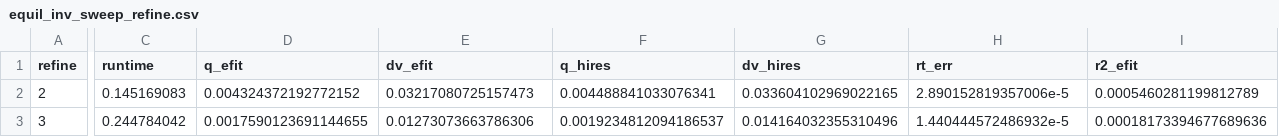
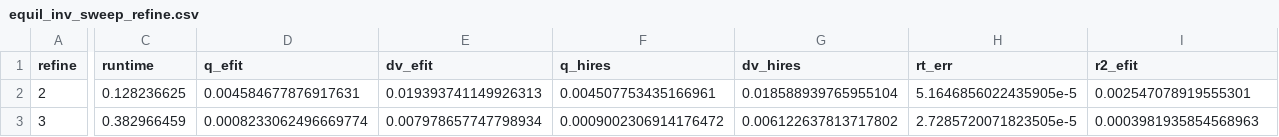
Before and after one commit to OpenFUSIONToolkit/GPEC, a CSV file: benchmarks/equil_inv_grid_sensitivity/equil_inv_sweep_refine.csv, drawn as a sheet; only a part is shown, gaps mark what is left out; the diff covers the shown part only; the diff names each change by its address in the sheet, - before the commit and + after, or states it on an @@ line.

```diff
--- a/benchmarks/equil_inv_grid_sensitivity/equil_inv_sweep_refine.csv
+++ b/benchmarks/equil_inv_grid_sensitivity/equil_inv_sweep_refine.csv
-C2 (runtime): 0.145169083
+C2 (runtime): 0.128236625
-D2 (q_efit): 0.004324372192772152
+D2 (q_efit): 0.004584677876917631
-E2 (dv_efit): 0.03217080725157473
+E2 (dv_efit): 0.019393741149926313
-F2 (q_hires): 0.004488841033076341
+F2 (q_hires): 0.004507753435166961
-G2 (dv_hires): 0.033604102969022165
+G2 (dv_hires): 0.018588939765955104
-H2 (rt_err): 2.890152819357006e-5
+H2 (rt_err): 5.1646856022435905e-5
-I2 (r2_efit): 0.0005460281199812789
+I2 (r2_efit): 0.002547078919555301
-C3 (runtime): 0.244784042
+C3 (runtime): 0.382966459
-D3 (q_efit): 0.0017590123691144655
+D3 (q_efit): 0.0008233062496669774
-E3 (dv_efit): 0.01273073663786306
+E3 (dv_efit): 0.007978657747798934
-F3 (q_hires): 0.0019234812094186537
+F3 (q_hires): 0.0009002306914176472
-G3 (dv_hires): 0.014164032355310496
+G3 (dv_hires): 0.006122637813717802
-H3 (rt_err): 1.440444572486932e-5
+H3 (rt_err): 2.7285720071823505e-5
-I3 (r2_efit): 0.00018173394677689636
+I3 (r2_efit): 0.0003981935854568963
```
Also changed, not shown: 53 edited cells elsewhere in this file, benchmarks/equil_inv_grid_sensitivity/equil_inv_sweep_bz.csv, benchmarks/equil_inv_grid_sensitivity/equil_inv_sweep_rf.csv, 1 other file.
